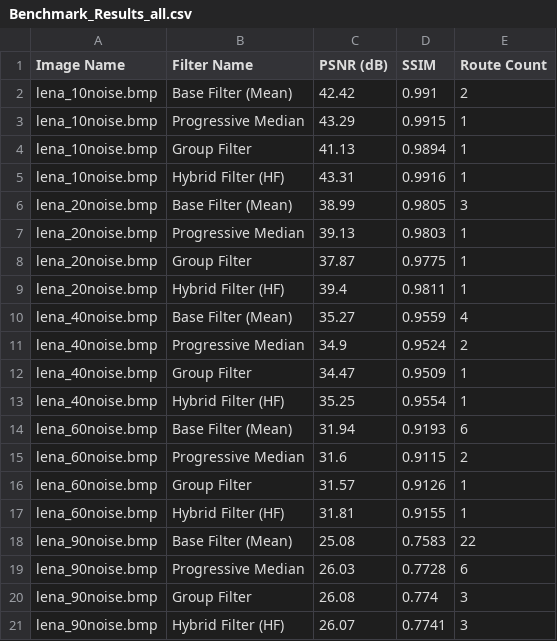
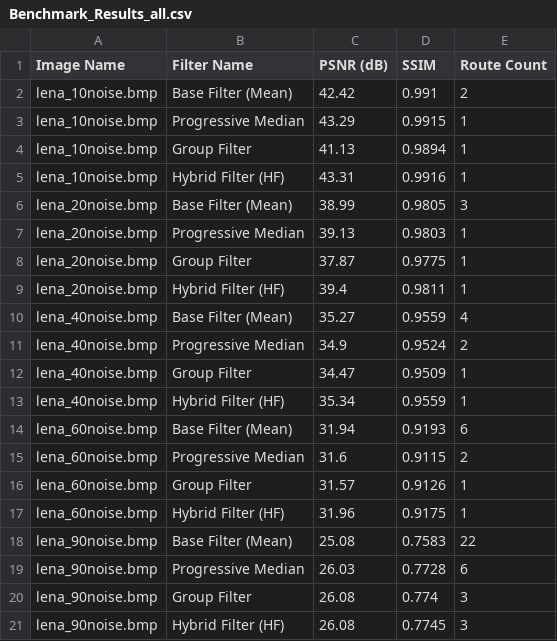
Before and after one commit to opiniom/Image-Processing-main, a CSV file: data_table/Benchmark_Results_all.csv, drawn as a sheet.

```diff
--- a/data_table/Benchmark_Results_all.csv
+++ b/data_table/Benchmark_Results_all.csv
@@ -12,3 +12,3 @@ lena_40noise.bmp,Progressive Median,34.9,0.9524,2
 lena_40noise.bmp,Group Filter,34.47,0.9509,1
-lena_40noise.bmp,Hybrid Filter (HF),35.25,0.9554,1
+lena_40noise.bmp,Hybrid Filter (HF),35.34,0.9559,1
 lena_60noise.bmp,Base Filter (Mean),31.94,0.9193,6
@@ -16,3 +16,3 @@ lena_60noise.bmp,Progressive Median,31.6,0.9115,2
 lena_60noise.bmp,Group Filter,31.57,0.9126,1
-lena_60noise.bmp,Hybrid Filter (HF),31.81,0.9155,1
+lena_60noise.bmp,Hybrid Filter (HF),31.96,0.9175,1
 lena_90noise.bmp,Base Filter (Mean),25.08,0.7583,22
@@ -20,2 +20,2 @@ lena_90noise.bmp,Progressive Median,26.03,0.7728,6
 lena_90noise.bmp,Group Filter,26.08,0.774,3
-lena_90noise.bmp,Hybrid Filter (HF),26.07,0.7741,3
+lena_90noise.bmp,Hybrid Filter (HF),26.08,0.7745,3
```
Also changed, not shown: 52 other files.
